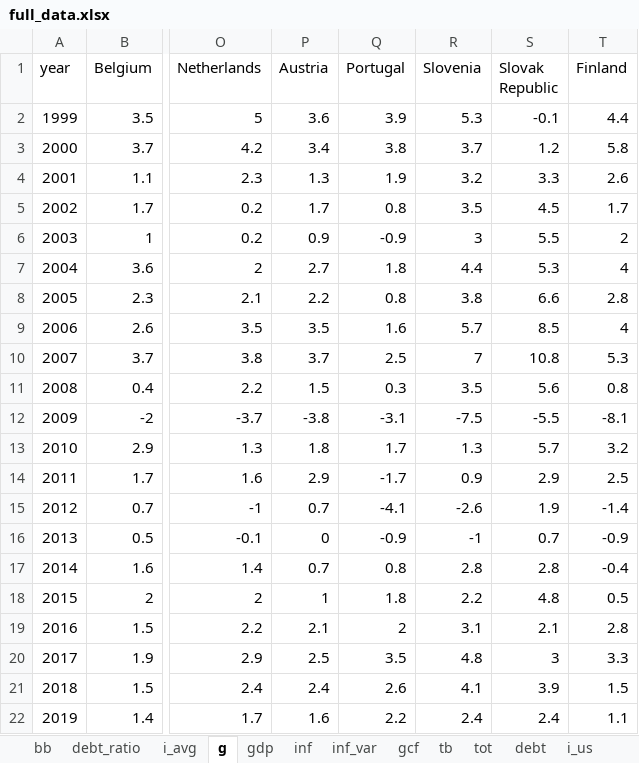
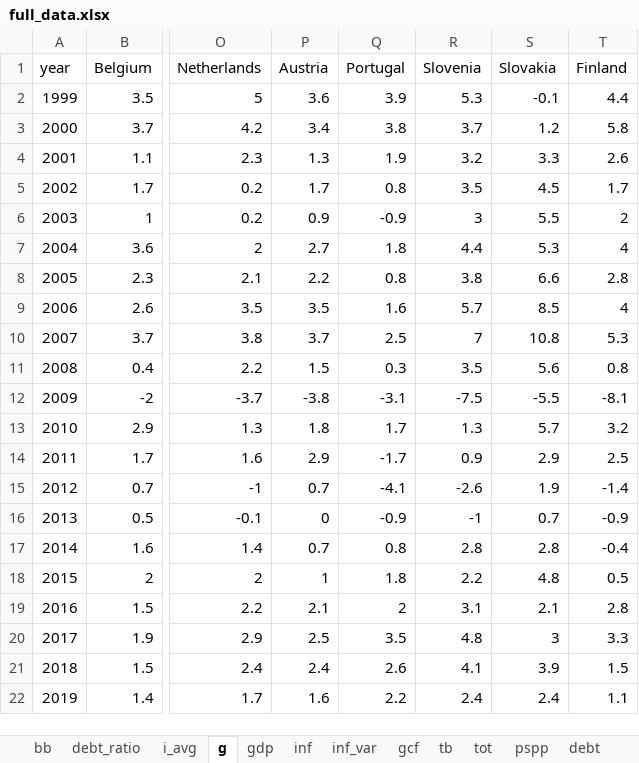
Before and after one commit to bmueller2501/macroX_sovereign-yield-spreads, an Excel workbook: input/full_data.xlsx, sheet g, drawn as a sheet; only a part is shown, gaps mark what is left out; values as stored, in another font and other column widths than the file's, no borders; the diff names each change by its address in the sheet, - before the commit and + after, or states it on an @@ line.

Commit message:
slovakia

```diff
--- a/input/full_data.xlsx (sheet g)
+++ b/input/full_data.xlsx (sheet g)
+sheet tab: pspp
-S1: Slovak Republic
+S1: Slovakia
```
Also changed, not shown: sheet debt, 1 other file.
